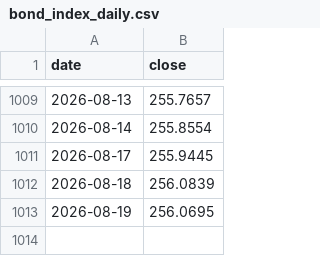
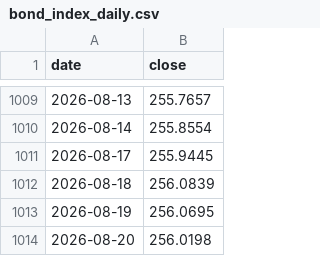
Before and after one commit to Oasis-X-Y/reits-data-tracker, a CSV file: data/raw/bond_index_daily.csv, drawn as a sheet; only a part is shown, gaps mark what is left out; the diff names each change by its address in the sheet, - before the commit and + after, or states it on an @@ line.

```diff
--- a/data/raw/bond_index_daily.csv
+++ b/data/raw/bond_index_daily.csv
+row 1014: 2026-08-20 | 256.0198
```
Also changed, not shown: data/processed/spread_B_daily.csv, data/processed/spreads_daily.csv, 6 other files.
